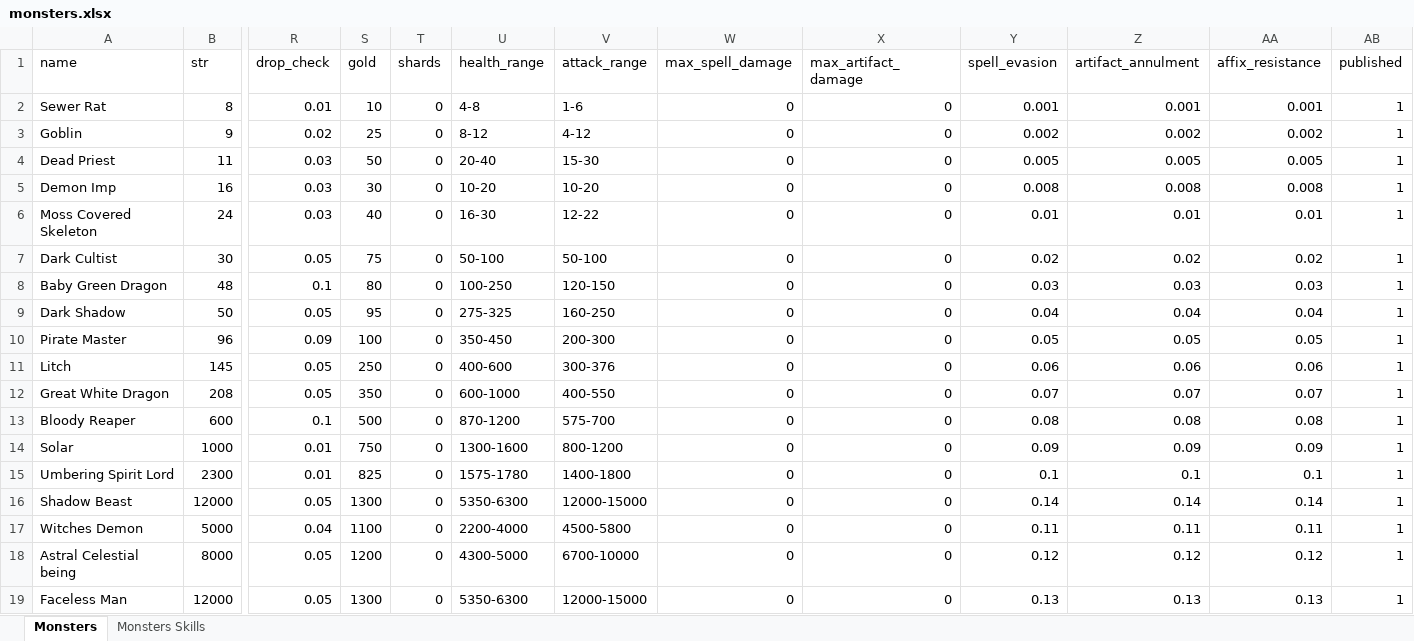
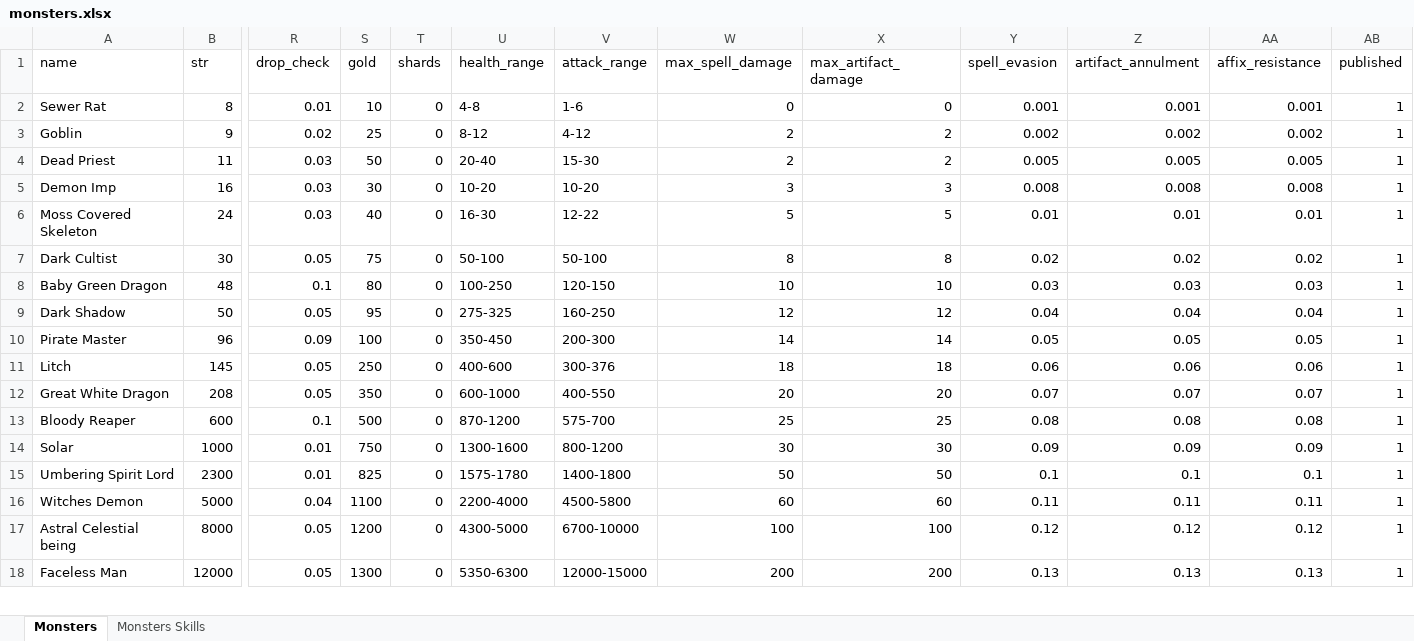
Before and after one commit to AdamKyle/flare, an Excel workbook: resources/data-imports/monsters.xlsx, sheet Monsters, drawn as a sheet; only a part is shown, gaps mark what is left out; values as stored, in another font and other column widths than the file's, no borders; removed rows and columns are numbered as before the commit, all else as after; rows hold the shown columns only; the diff covers the shown part only; the diff names each change by its address in the sheet, - before the commit and + after, or states it on an @@ line.

```diff
--- a/resources/data-imports/monsters.xlsx (sheet Monsters)
+++ b/resources/data-imports/monsters.xlsx (sheet Monsters)
-W3:W4 (max_spell_damage): 0
+W3:W4 (max_spell_damage): 2
-X3:X4 (max_artifact_damage): 0
+X3:X4 (max_artifact_damage): 2
-W5 (max_spell_damage): 0
+W5 (max_spell_damage): 3
-X5 (max_artifact_damage): 0
+X5 (max_artifact_damage): 3
-W6 (max_spell_damage): 0
+W6 (max_spell_damage): 5
-X6 (max_artifact_damage): 0
+X6 (max_artifact_damage): 5
-W7 (max_spell_damage): 0
+W7 (max_spell_damage): 8
-X7 (max_artifact_damage): 0
+X7 (max_artifact_damage): 8
-W8 (max_spell_damage): 0
+W8 (max_spell_damage): 10
-X8 (max_artifact_damage): 0
+X8 (max_artifact_damage): 10
-W9 (max_spell_damage): 0
+W9 (max_spell_damage): 12
-X9 (max_artifact_damage): 0
+X9 (max_artifact_damage): 12
-W10 (max_spell_damage): 0
+W10 (max_spell_damage): 14
-X10 (max_artifact_damage): 0
+X10 (max_artifact_damage): 14
-W11 (max_spell_damage): 0
+W11 (max_spell_damage): 18
-X11 (max_artifact_damage): 0
+X11 (max_artifact_damage): 18
-W12 (max_spell_damage): 0
+W12 (max_spell_damage): 20
-X12 (max_artifact_damage): 0
+X12 (max_artifact_damage): 20
-W13 (max_spell_damage): 0
+W13 (max_spell_damage): 25
-X13 (max_artifact_damage): 0
+X13 (max_artifact_damage): 25
-W14 (max_spell_damage): 0
+W14 (max_spell_damage): 30
-X14 (max_artifact_damage): 0
+X14 (max_artifact_damage): 30
-W15 (max_spell_damage): 0
+W15 (max_spell_damage): 50
-X15 (max_artifact_damage): 0
+X15 (max_artifact_damage): 50
-row 16: Shadow Beast | 12000 | 0.05 | 1300 | 0 | 5350-6300 | 12000-15000 | 0 | 0 | 0.14 | 0.14 | 0.14 | 1
-W16 (max_spell_damage): 0
+W16 (max_spell_damage): 60
-X16 (max_artifact_damage): 0
+X16 (max_artifact_damage): 60
-W17 (max_spell_damage): 0
+W17 (max_spell_damage): 100
-X17 (max_artifact_damage): 0
+X17 (max_artifact_damage): 100
-W18 (max_spell_damage): 0
+W18 (max_spell_damage): 200
-X18 (max_artifact_damage): 0
+X18 (max_artifact_damage): 200
```
Also changed, not shown: 1 added row and 179 edited cells elsewhere in this sheet, 4 other files.
